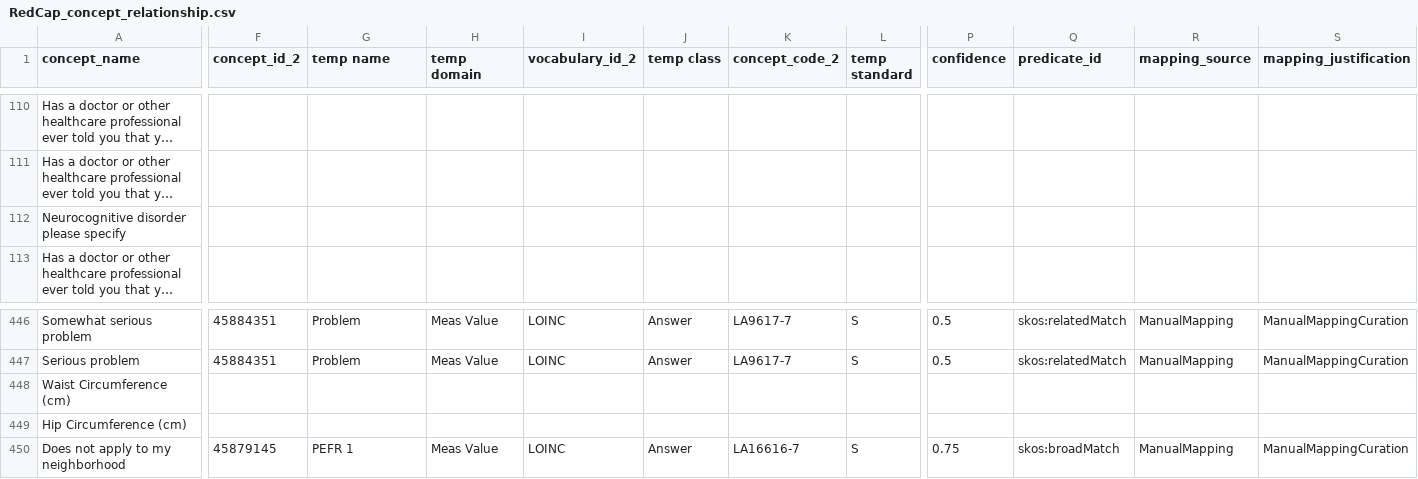
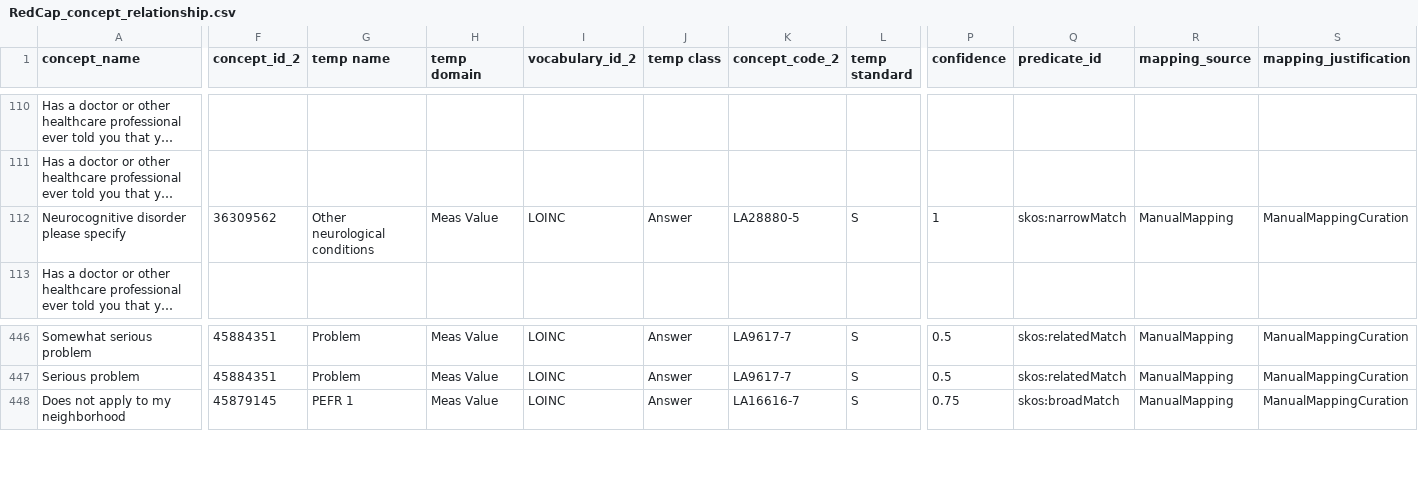
Before and after one commit to AI-READI/DataElementMaps, a CSV file: auto_gen_concept_templates/output/RedCap_concept_relationship.csv, drawn as a sheet; only a part is shown, gaps mark what is left out; long unchanged cells end in …; rows hold the shown columns only; the diff names each change by its address in the sheet, - before the commit and + after, or states it on an @@ line.

```diff
--- a/auto_gen_concept_templates/output/RedCap_concept_relationship.csv
+++ b/auto_gen_concept_templates/output/RedCap_concept_relationship.csv
-F112 (concept_id_2): (empty)
+F112 (concept_id_2): 36309562
-G112 (temp name): (empty)
+G112 (temp name): Other neurological conditions
-H112 (temp domain): (empty)
+H112 (temp domain): Meas Value
-I112 (vocabulary_id_2): (empty)
+I112 (vocabulary_id_2): LOINC
-J112 (temp class): (empty)
+J112 (temp class): Answer
-K112 (concept_code_2): (empty)
+K112 (concept_code_2): LA28880-5
-L112 (temp standard): (empty)
+L112 (temp standard): S
-P112 (confidence): (empty)
+P112 (confidence): 1
-Q112 (predicate_id): (empty)
+Q112 (predicate_id): skos:narrowMatch
-R112 (mapping_source): (empty)
+R112 (mapping_source): ManualMapping
-S112 (mapping_justification): (empty)
+S112 (mapping_justification): ManualMappingCuration
-row 448: Waist Circumference (cm)
-row 449: Hip Circumference (cm)
```
Also changed, not shown: auto_gen_concept_templates/output/RedCap_concept.csv, auto_gen_concept_templates/output/concept.csv, 3 other files.
